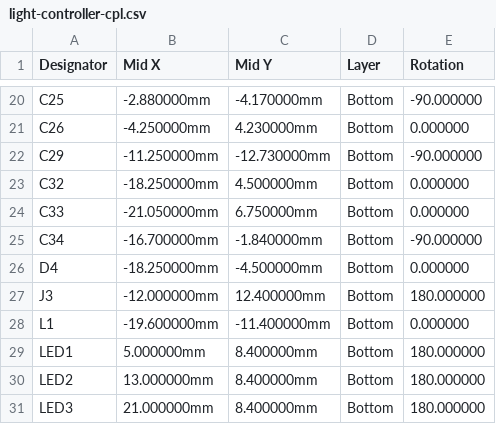
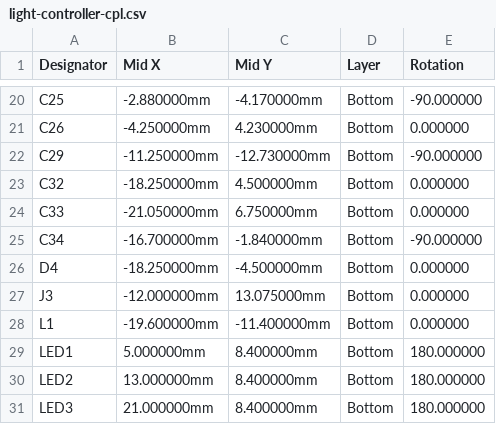
Before and after one commit to benlamonica/drone-show, a CSV file: hardware/light-controller/fab/light-controller-cpl.csv, drawn as a sheet; only a part is shown, gaps mark what is left out.

```diff
--- a/hardware/light-controller/fab/light-controller-cpl.csv
+++ b/hardware/light-controller/fab/light-controller-cpl.csv
@@ -26,3 +26,3 @@ C34,-16.700000mm,-1.840000mm,Bottom,-90.000000
 D4,-18.250000mm,-4.500000mm,Bottom,0.000000
-J3,-12.000000mm,12.400000mm,Bottom,180.000000
+J3,-12.000000mm,13.075000mm,Bottom,0.000000
 L1,-19.600000mm,-11.400000mm,Bottom,0.000000
```
Also changed, not shown: hardware/light-controller/fab/light-controller-bom.csv, 11 other files.
